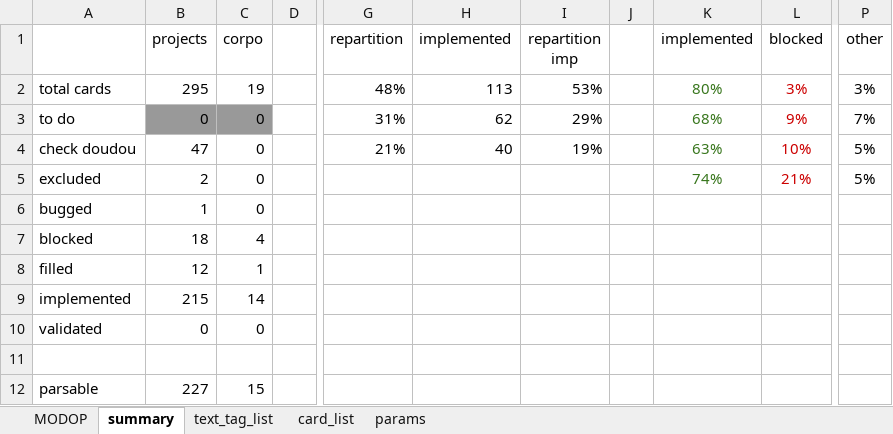
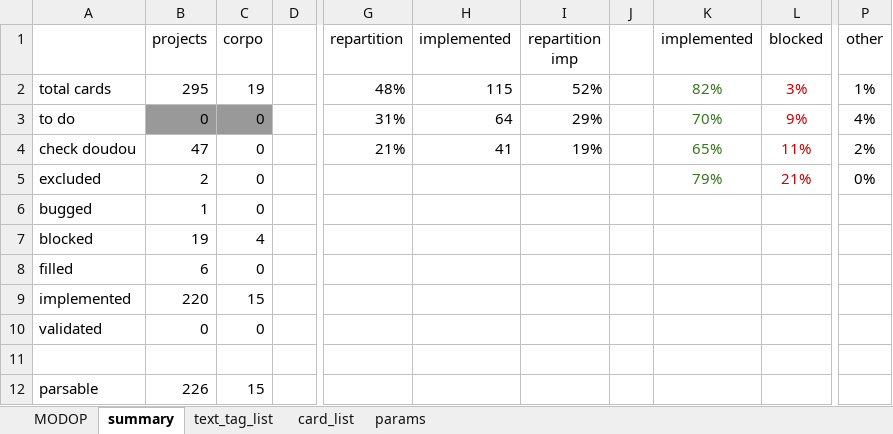
Before and after one commit to Mylaana/AresExpedition, an Excel workbook: ressources/game_data_input.xlsx, sheet summary, drawn as a sheet; only a part is shown, gaps mark what is left out; values as stored, in another font and other column widths than the file's, no borders; charts and pictures not drawn; the diff names each change by its address in the sheet, - before the commit and + after, or states it on an @@ line.

```diff
--- a/ressources/game_data_input.xlsx (sheet summary)
+++ b/ressources/game_data_input.xlsx (sheet summary)
-H2 (implemented): 113
+H2 (implemented): 115
-I2 (repartition imp): 53%
+I2 (repartition imp): 52%
-K2 (implemented): 80%
+K2 (implemented): 82%
-P2 (other): 3%
+P2 (other): 1%
-H3 (implemented): 62
+H3 (implemented): 64
-K3 (implemented): 68%
+K3 (implemented): 70%
-P3 (other): 7%
+P3 (other): 4%
-H4 (implemented): 40
+H4 (implemented): 41
-K4 (implemented): 63%
+K4 (implemented): 65%
-L4 (blocked): 10%
+L4 (blocked): 11%
-P4 (other): 5%
+P4 (other): 2%
-K5 (implemented): 74%
+K5 (implemented): 79%
-P5 (other): 5%
+P5 (other): 0%
-B7 (projects): 18
+B7 (projects): 19
-B8 (projects): 12
+B8 (projects): 6
-C8 (corpo): 1
+C8 (corpo): 0
-B9 (projects): 215
+B9 (projects): 220
-C9 (corpo): 14
+C9 (corpo): 15
-B12 (projects): 227
+B12 (projects): 226
```
Also changed, not shown: sheet card_list, formulas that keep their value, hidden cells, 3 other files.
